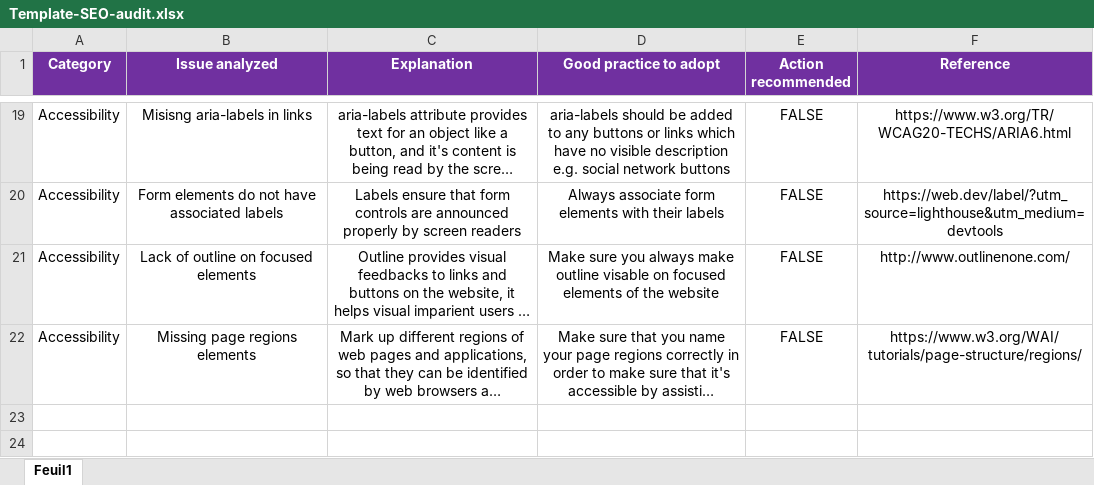
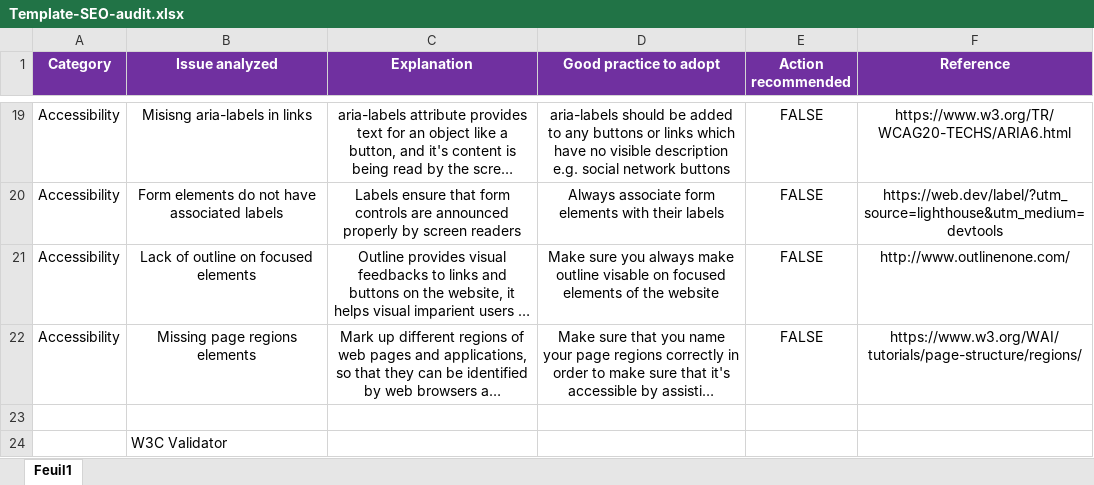
Before and after one commit to bartek-swiderski92/GoMikeDesigns, an Excel workbook: Template-SEO-audit.xlsx, sheet Feuil1, drawn as a sheet; only a part is shown, gaps mark what is left out; long unchanged cells end in …; values as stored, in another font and other column widths than the file's, no borders; the diff names each change by its address in the sheet, - before the commit and + after, or states it on an @@ line.

Commit message:
updated template file

```diff
--- a/Template-SEO-audit.xlsx (sheet Feuil1)
+++ b/Template-SEO-audit.xlsx (sheet Feuil1)
+row 23: (empty)
+row 24:  | W3C Validator
```
